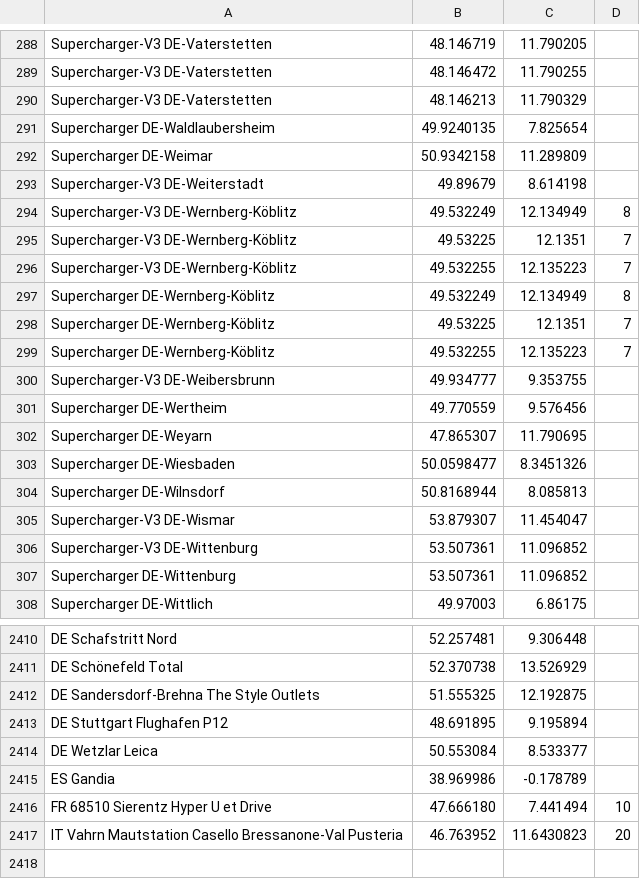
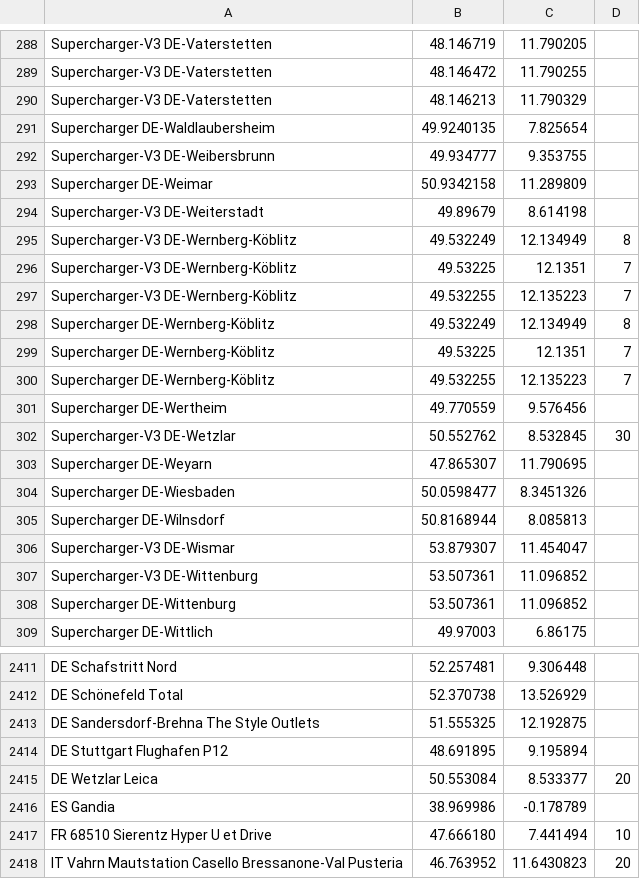
Before and after one commit to bassmaster187/TeslaLogger, a CSV file: TeslaLogger/bin/geofence.csv, drawn as a sheet; only a part is shown, gaps mark what is left out.

Commit message:
Update geofence.csv
Adding verified (by Mittelhesse) Tesla Supercharger V3.0 for following location
Am Leitz-Park 4, 35578 Wetzlar, DE
   Supercharger-V3 DE-Wetzlar, 50.552762, 8.532845, 30
Adding a geofence of 30m for that location, since there is a 2nd position for a charger of enwag
   DE Wetzlar Leica, 50.553084, 8.533377, 20
Adding a geofence of 20m for existing entry at this address, slightly different coordinates.
Moved Supercharger-V3 DE-Weibersbrunn, 49.934777,9.353755 from line 300 to line 292 (correct lexical order)

```diff
--- a/TeslaLogger/bin/geofence.csv
+++ b/TeslaLogger/bin/geofence.csv
@@ -291,2 +291,3 @@ Supercharger-V3 DE-Vaterstetten, 48.146213,11.790329
 Supercharger DE-Waldlaubersheim, 49.9240135, 7.825654
+Supercharger-V3 DE-Weibersbrunn, 49.934777,9.353755
 Supercharger DE-Weimar, 50.9342158, 11.289809
@@ -299,4 +300,4 @@ Supercharger DE-Wernberg-Köblitz, 49.53225, 12.1351, 7
 Supercharger DE-Wernberg-Köblitz, 49.532255,12.135223, 7
-Supercharger-V3 DE-Weibersbrunn, 49.934777,9.353755
 Supercharger DE-Wertheim, 49.770559, 9.576456
+Supercharger-V3 DE-Wetzlar, 50.552762, 8.532845, 30
 Supercharger DE-Weyarn, 47.865307, 11.790695
@@ -2413,3 +2414,3 @@ DE Sandersdorf-Brehna The Style Outlets, 51.555325, 12.192875
 DE Stuttgart Flughafen P12, 48.691895, 9.195894
-DE Wetzlar Leica, 50.553084, 8.533377
+DE Wetzlar Leica, 50.553084, 8.533377, 20
 ES Gandia, 38.969986, -0.178789
```
